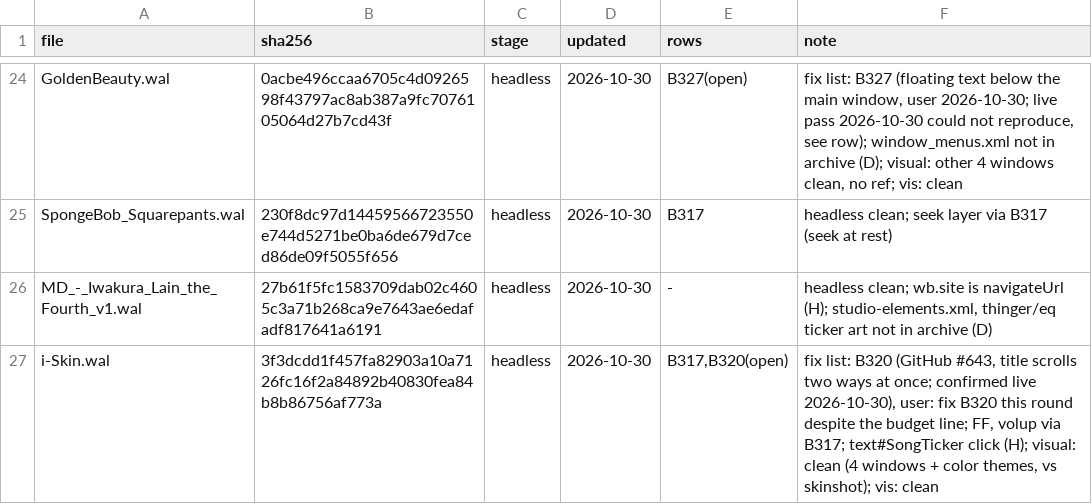
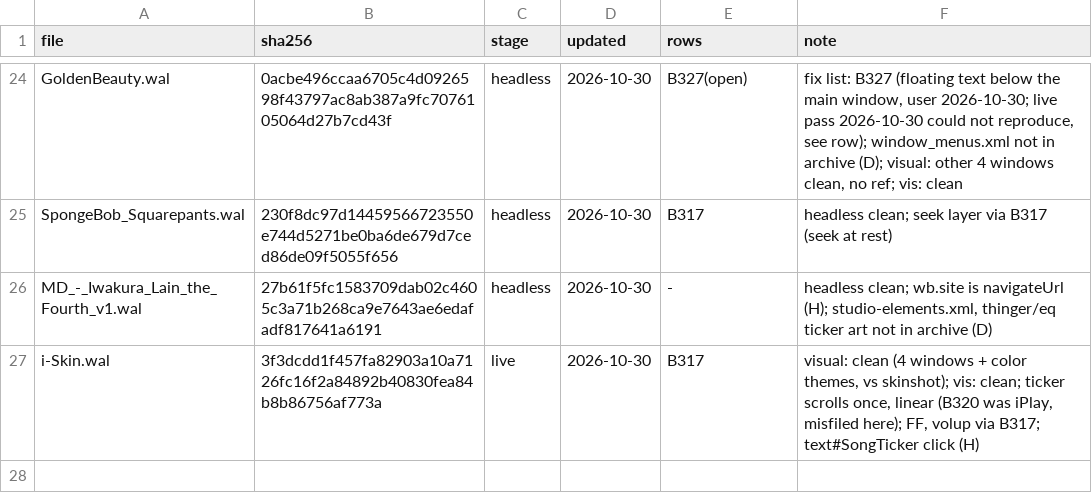
Before and after one commit to ad-repo/nullplayer, a TSV file: docs/winamp-modern/intakes/intake-5.tsv, drawn as a sheet; only a part is shown, gaps mark what is left out.

```diff
--- a/docs/winamp-modern/intakes/intake-5.tsv
+++ b/docs/winamp-modern/intakes/intake-5.tsv
@@ -26,2 +26,2 @@ SpongeBob_Squarepants.wal	230f8dc97d14459566723550e744d5271be0ba6de679d7ced86de0
 MD_-_Iwakura_Lain_the_Fourth_v1.wal	27b61f5fc1583709dab02c4605c3a71b268ca9e7643ae6edafadf817641a6191	headless	2026-10-30	-	headless clean; wb.site is navigateUrl (H); studio-elements.xml, thinger/eq ticker art not in archive (D)
-i-Skin.wal	3f3dcdd1f457fa82903a10a7126fc16f2a84892b40830fea84b8b86756af773a	headless	2026-10-30	B317,B320(open)	fix list: B320 (GitHub #643, title scrolls two ways at once; confirmed live 2026-10-30), user: fix B320 this round despite the budget line; FF, volup via B317; text#SongTicker click (H); visual: clean (4 windows + color themes, vs skinshot); vis: clean
+i-Skin.wal	3f3dcdd1f457fa82903a10a7126fc16f2a84892b40830fea84b8b86756af773a	live	2026-10-30	B317	visual: clean (4 windows + color themes, vs skinshot); vis: clean; ticker scrolls once, linear (B320 was iPlay, misfiled here); FF, volup via B317; text#SongTicker click (H)
```
Also changed, not shown: 1 other file.
